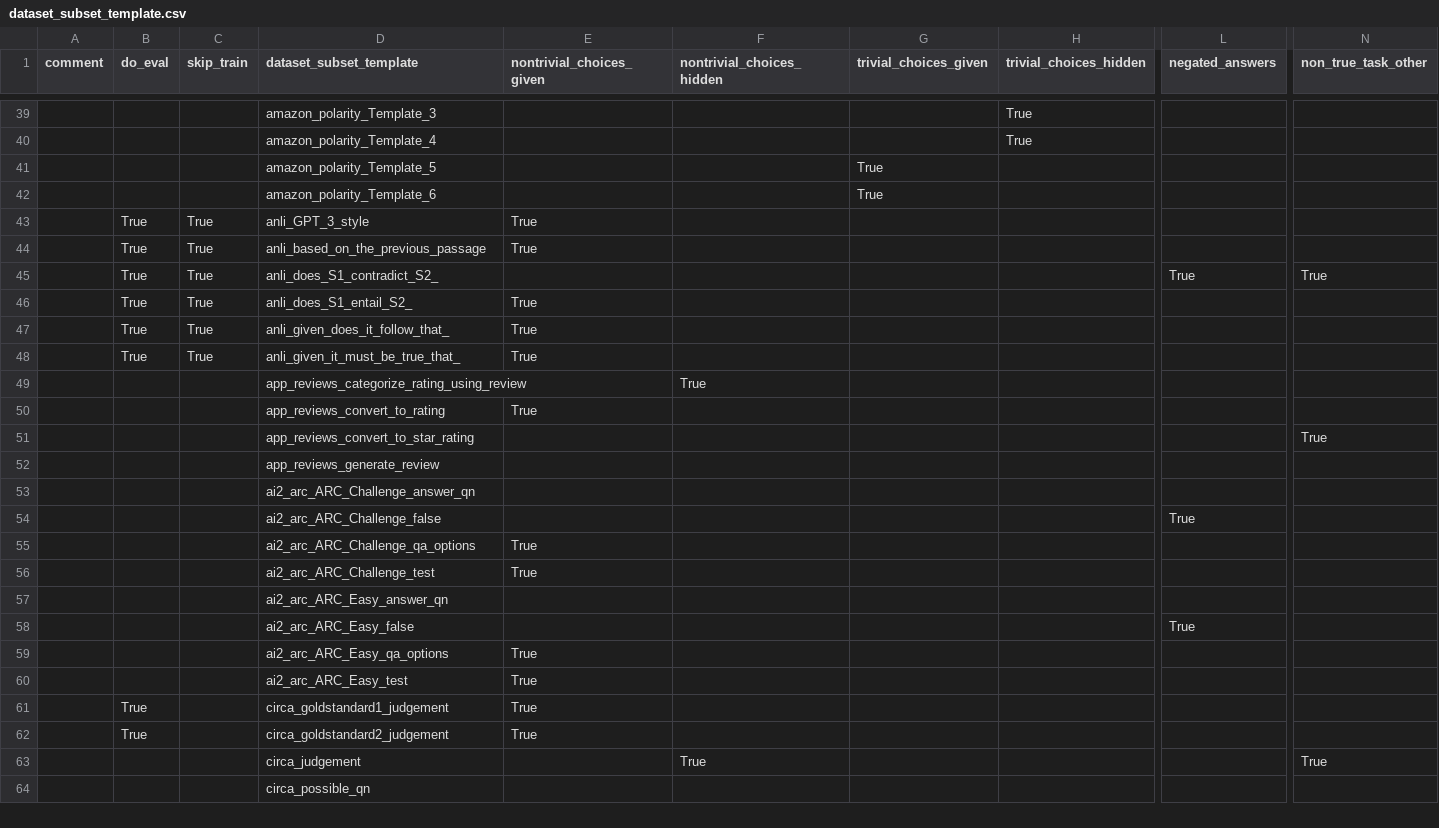
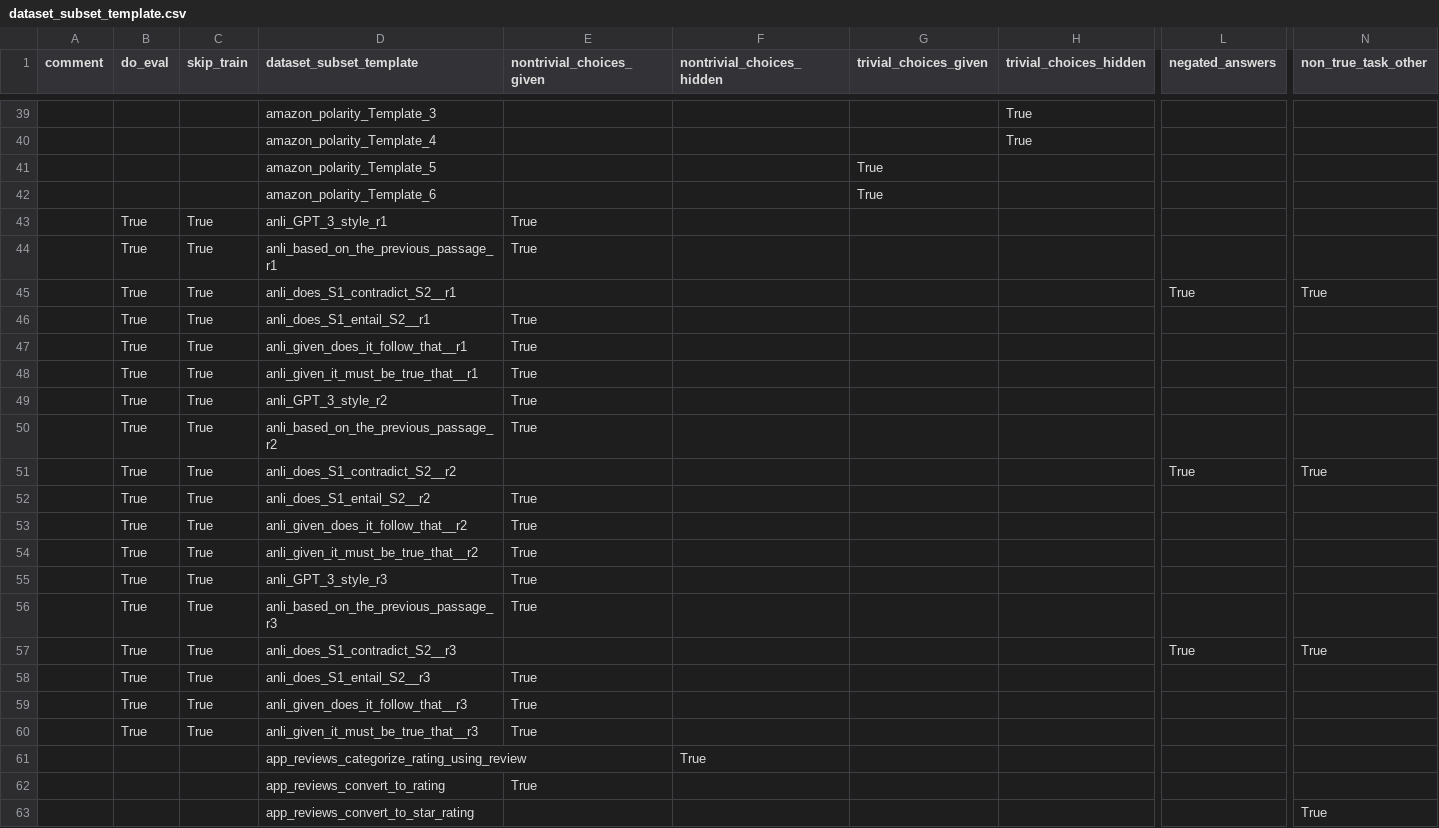
Before and after one commit to bigscience-workshop/promptsource, a CSV file: promptsource/seqio_tasks/dataset_subset_template.csv, drawn as a sheet; only a part is shown, gaps mark what is left out; the shorter side is filled out with more unchanged rows; rows hold the shown columns only; the diff names each change by its address in the sheet, - before the commit and + after, or states it on an @@ line.

Commit message:
Fix ANLI splits (#331)
* Add ANLI tasks

* Update anli tasks names in csv

* Add ANLI eval mixture

* Black

```diff
--- a/promptsource/seqio_tasks/dataset_subset_template.csv
+++ b/promptsource/seqio_tasks/dataset_subset_template.csv
-D43 (dataset_subset_template): anli_GPT_3_style
+D43 (dataset_subset_template): anli_GPT_3_style_r1
-D44 (dataset_subset_template): anli_based_on_the_previous_passage
+D44 (dataset_subset_template): anli_based_on_the_previous_passage_r1
-D45 (dataset_subset_template): anli_does_S1_contradict_S2_
+D45 (dataset_subset_template): anli_does_S1_contradict_S2__r1
-D46 (dataset_subset_template): anli_does_S1_entail_S2_
+D46 (dataset_subset_template): anli_does_S1_entail_S2__r1
-D47 (dataset_subset_template): anli_given_does_it_follow_that_
+D47 (dataset_subset_template): anli_given_does_it_follow_that__r1
-D48 (dataset_subset_template): anli_given_it_must_be_true_that_
+D48 (dataset_subset_template): anli_given_it_must_be_true_that__r1
+row 49:  | True | True | anli_GPT_3_style_r2 | True
+row 50:  | True | True | anli_based_on_the_previous_passage_r2 | True
+row 51:  | True | True | anli_does_S1_contradict_S2__r2 |  |  |  |  | True | True
+row 52:  | True | True | anli_does_S1_entail_S2__r2 | True
+row 53:  | True | True | anli_given_does_it_follow_that__r2 | True
+row 54:  | True | True | anli_given_it_must_be_true_that__r2 | True
+row 55:  | True | True | anli_GPT_3_style_r3 | True
+row 56:  | True | True | anli_based_on_the_previous_passage_r3 | True
+row 57:  | True | True | anli_does_S1_contradict_S2__r3 |  |  |  |  | True | True
+row 58:  | True | True | anli_does_S1_entail_S2__r3 | True
+row 59:  | True | True | anli_given_does_it_follow_that__r3 | True
+row 60:  | True | True | anli_given_it_must_be_true_that__r3 | True
```
Also changed, not shown: 1 other file.
